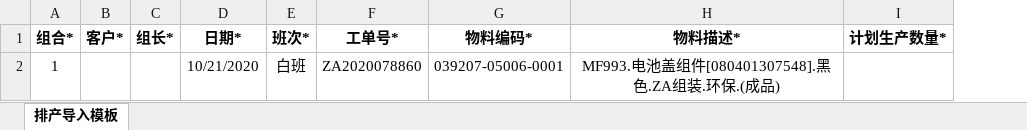
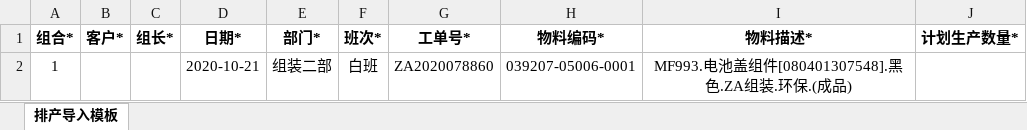
Before and after one commit to flaglinlinna/huayu_mes, an Excel workbook: src/main/resources/static/excelFile/排产导入模板.xlsx, sheet 排产导入模板, drawn as a sheet; values as stored, in another font and other column widths than the file's, no borders; the diff names each change by its address in the sheet, - before the commit and + after, or states it on an @@ line.

```diff
--- a/src/main/resources/static/excelFile/排产导入模板.xlsx (sheet 排产导入模板)
+++ b/src/main/resources/static/excelFile/排产导入模板.xlsx (sheet 排产导入模板)
+column E (部门*), row 2: 组装二部
-D2 (日期*): 10/21/2020
+D2 (日期*): 2020-10-21
```
Also changed, not shown: 21 other files.
